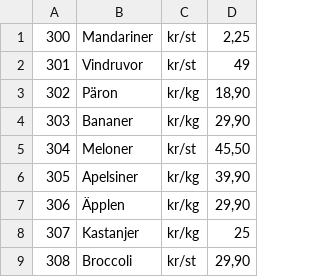
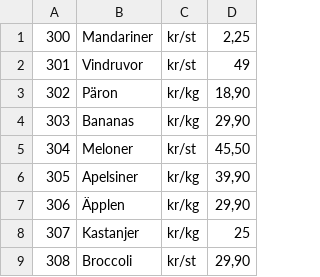
Before and after one commit to HenryBrandt-lgtm/kassasystem-nr405, a CSV file: kassasystem/Products/ProductList.csv, drawn as a sheet.

Commit message:
added change products option

```diff
--- a/kassasystem/Products/ProductList.csv
+++ b/kassasystem/Products/ProductList.csv
@@ -3,3 +3,3 @@
 302;Päron;kr/kg;18,90
-303;Bananer;kr/kg;29,90
+303;Bananas;kr/kg;29,90
 304;Meloner;kr/st;45,50
```
Also changed, not shown: 4 other files.
